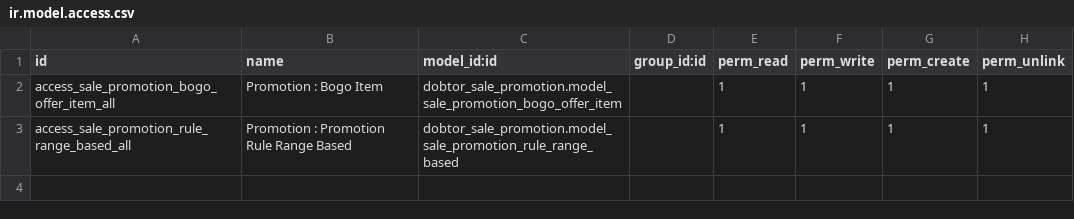
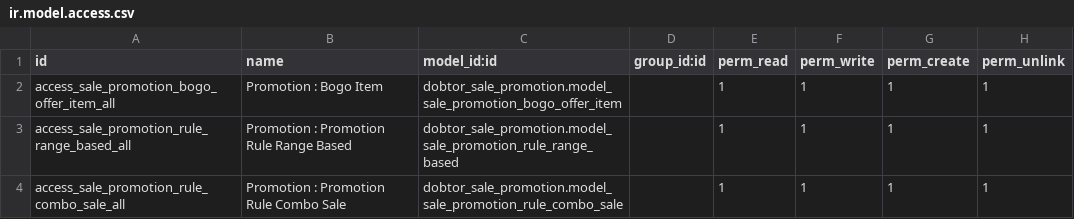
Before and after one commit to Dobtor/POS, a CSV file: dobtor_sale_promotion/security/ir.model.access.csv, drawn as a sheet.

Commit message:
[Add] dobtor_sale_promotion : add setting combo sale setting

```diff
--- a/dobtor_sale_promotion/security/ir.model.access.csv
+++ b/dobtor_sale_promotion/security/ir.model.access.csv
@@ -3 +3,2 @@ access_sale_promotion_bogo_offer_item_all,Promotion : Bogo Item,dobtor_sale_prom
 access_sale_promotion_rule_range_based_all,Promotion : Promotion Rule Range Based,dobtor_sale_promotion.model_sale_promotion_rule_range_based,,1,1,1,1
+access_sale_promotion_rule_combo_sale_all,Promotion : Promotion Rule Combo Sale,dobtor_sale_promotion.model_sale_promotion_rule_combo_sale,,1,1,1,1
```
Also changed, not shown: 2 other files.
